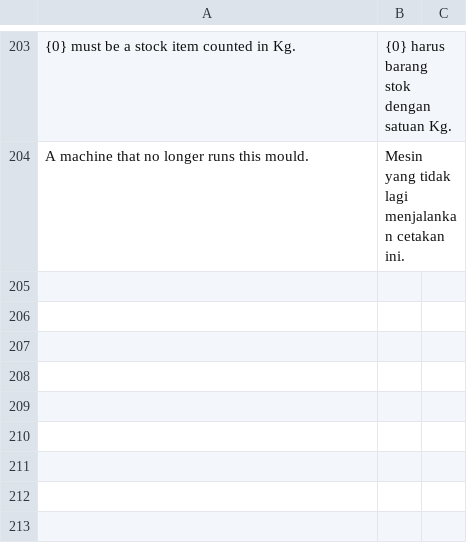
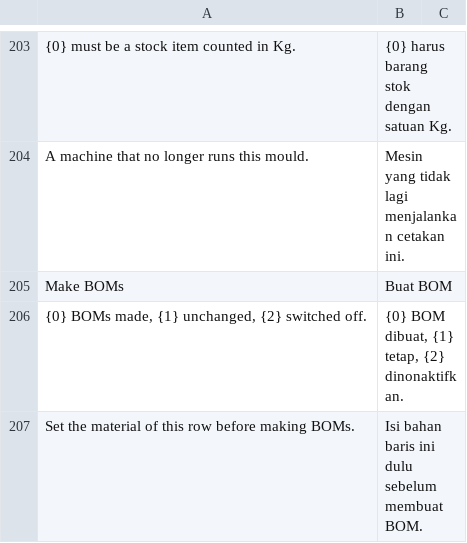
Before and after one commit to delta-anugrah/erp-internal, a CSV file: erp_internal/translations/id.csv, drawn as a sheet; only a part is shown, gaps mark what is left out; the diff names each change by its address in the sheet, - before the commit and + after, or states it on an @@ line.

```diff
--- a/erp_internal/translations/id.csv
+++ b/erp_internal/translations/id.csv
+row 205: Make BOMs | Buat BOM
+row 206: {0} BOMs made, {1} unchanged, {2} switched off. | {0} BOM dibuat, {1} tetap, {2} dinonaktifkan.
+row 207: Set the material of this row before making BOMs. | Isi bahan baris ini dulu sebelum membuat BOM.
```
Also changed, not shown: 9 other files.
